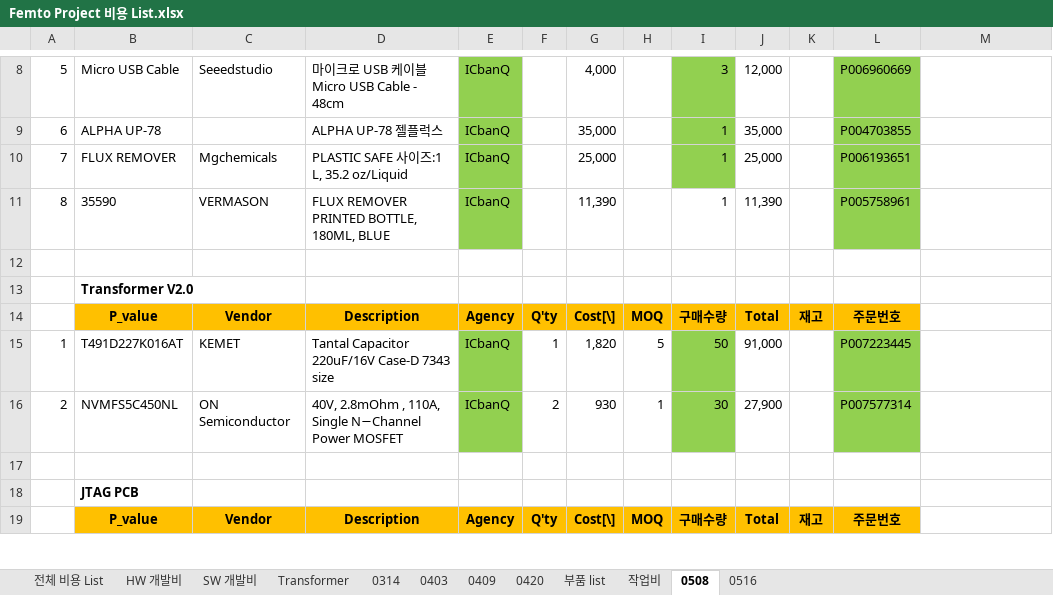
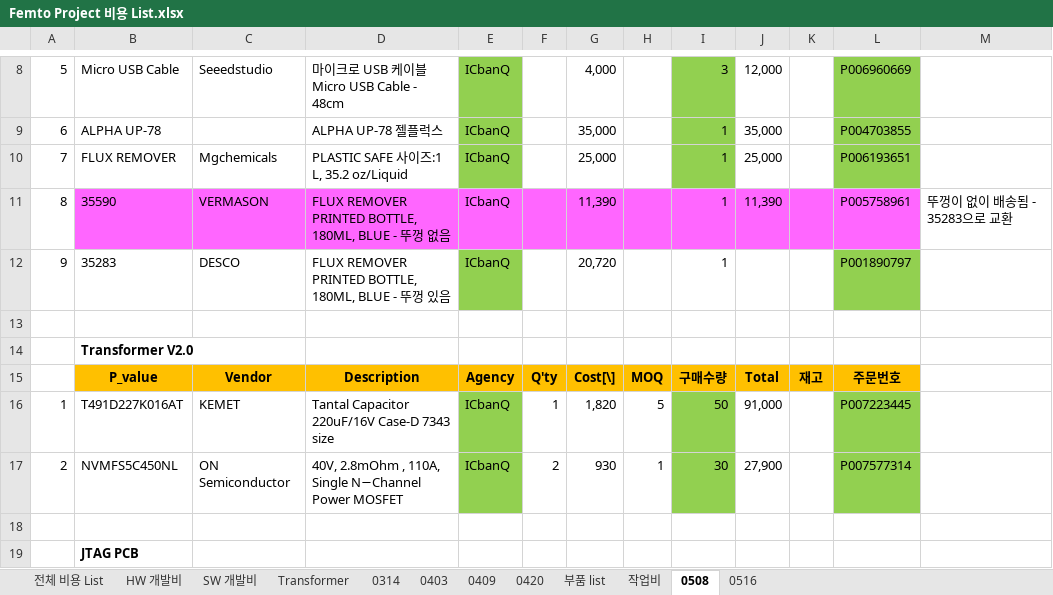
Before and after one commit to ArvidJoung/Femto_Common, an Excel workbook: Femto Project 비용 List.xlsx, sheet 0508, drawn as a sheet; only a part is shown, gaps mark what is left out; the shorter side is filled out with more unchanged rows; values as stored, in another font and other column widths than the file's, no borders; the diff names each change by its address in the sheet, - before the commit and + after, or states it on an @@ line.

```diff
--- a/Femto Project 비용 List.xlsx (sheet 0508)
+++ b/Femto Project 비용 List.xlsx (sheet 0508)
-B11:D11 fill: none
+B11:D11 fill: #FF66FF
-D11: FLUX REMOVER PRINTED BOTTLE, 180ML, BLUE
+D11: FLUX REMOVER PRINTED BOTTLE, 180ML, BLUE - 뚜껑 없음
-E11 fill: #92D050
+E11 fill: #FF66FF
-F11:K11 fill: none
+F11:K11 fill: #FF66FF
-L11 fill: #92D050
+L11 fill: #FF66FF
-M11: (empty)
+M11: 뚜껑이 없이 배송됨 - 35283으로 교환
+row 12: 9 | 35283 | DESCO | FLUX REMOVER PRINTED BOTTLE, 180ML, BLUE - 뚜껑 있음 | ICbanQ |  | 20,720 |  | 1 |  |  | P001890797
```
Also changed, not shown: Femto Project sample management.xlsx, Femto Project schedule V1.0.xlsx, 1 other file.
